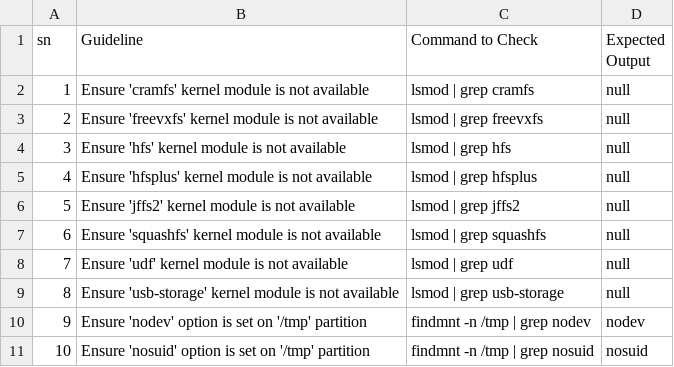
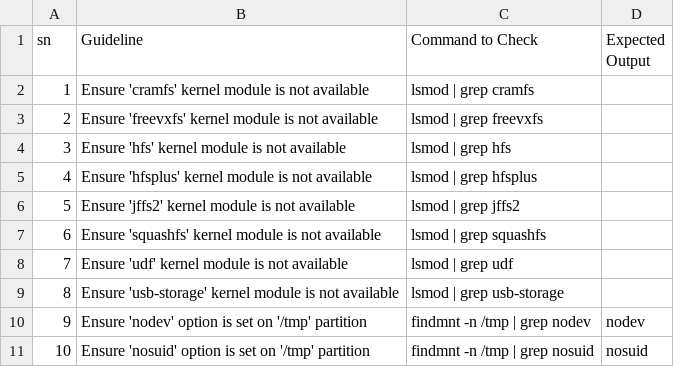
Before and after one commit to atmaj1t/CIS_GUARD, a CSV file: ubuntu22.csv, drawn as a sheet.

Commit message:
ubuntu fixxed

```diff
--- a/ubuntu22.csv
+++ b/ubuntu22.csv
@@ -1,10 +1,10 @@
 sn,Guideline,Command to Check,Expected Output
-1,Ensure 'cramfs' kernel module is not available,lsmod | grep cramfs,null
-2,Ensure 'freevxfs' kernel module is not available,lsmod | grep freevxfs,null
-3,Ensure 'hfs' kernel module is not available,lsmod | grep hfs,null
-4,Ensure 'hfsplus' kernel module is not available,lsmod | grep hfsplus,null
-5,Ensure 'jffs2' kernel module is not available,lsmod | grep jffs2,null
-6,Ensure 'squashfs' kernel module is not available,lsmod | grep squashfs,null
-7,Ensure 'udf' kernel module is not available,lsmod | grep udf,null
-8,Ensure 'usb-storage' kernel module is not available,lsmod | grep usb-storage,null
+1,Ensure 'cramfs' kernel module is not available,lsmod | grep cramfs,
+2,Ensure 'freevxfs' kernel module is not available,lsmod | grep freevxfs,
+3,Ensure 'hfs' kernel module is not available,lsmod | grep hfs,
+4,Ensure 'hfsplus' kernel module is not available,lsmod | grep hfsplus,
+5,Ensure 'jffs2' kernel module is not available,lsmod | grep jffs2,
+6,Ensure 'squashfs' kernel module is not available,lsmod | grep squashfs,
+7,Ensure 'udf' kernel module is not available,lsmod | grep udf,
+8,Ensure 'usb-storage' kernel module is not available,lsmod | grep usb-storage,
 9,Ensure 'nodev' option is set on '/tmp' partition,findmnt -n /tmp | grep nodev,nodev
```
Also changed, not shown: 4 other files.
